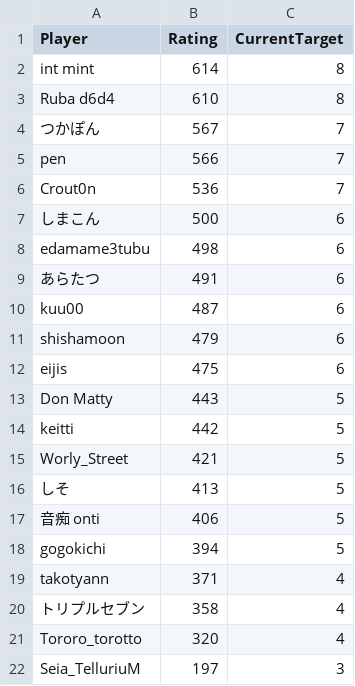
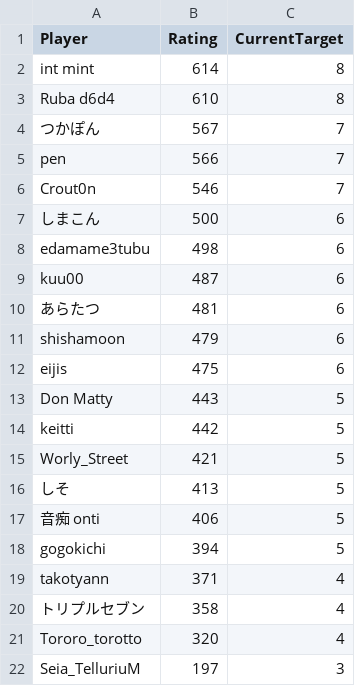
Before and after one commit to eijis-pan/CaromFargoRanking, a CSV file: src/CaromFargoRanking/data/rating_list.csv, drawn as a sheet.

Commit message:
GitHub Actions から差分を Push

```diff
--- a/src/CaromFargoRanking/data/rating_list.csv
+++ b/src/CaromFargoRanking/data/rating_list.csv
@@ -5,7 +5,7 @@
 "pen","566","7"
-"Crout0n","536","7"
+"Crout0n","546","7"
 "しまこん","500","6"
 "edamame3tubu","498","6"
-"あらたつ","491","6"
 "kuu00","487","6"
+"あらたつ","481","6"
 "shishamoon","479","6"
```
